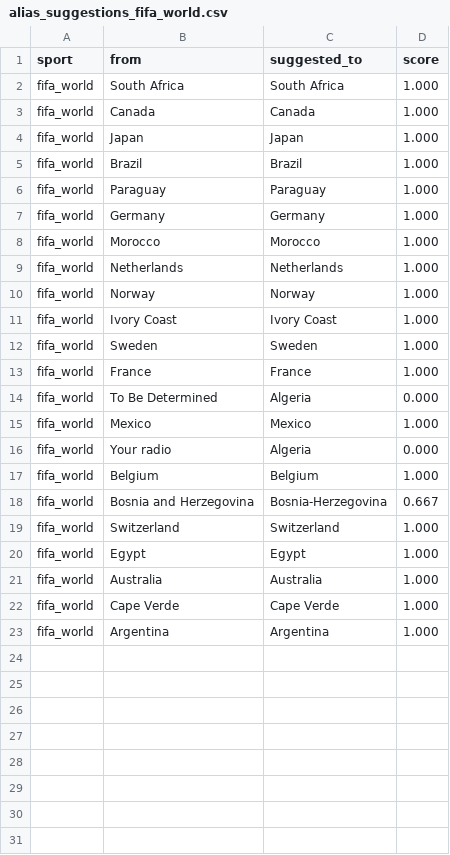
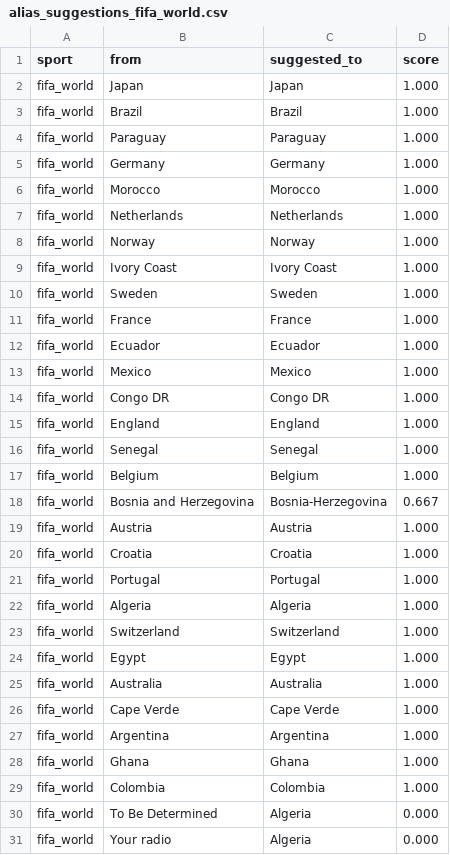
Before and after one commit to cterpening/What_Channel_Is_The_Game, a CSV file: alias_suggestions_fifa_world.csv, drawn as a sheet.

```diff
--- a/alias_suggestions_fifa_world.csv
+++ b/alias_suggestions_fifa_world.csv
@@ -1,4 +1,2 @@
 sport,from,suggested_to,score
-fifa_world,South Africa,South Africa,1.000
-fifa_world,Canada,Canada,1.000
 fifa_world,Japan,Japan,1.000
@@ -13,7 +11,13 @@ fifa_world,Sweden,Sweden,1.000
 fifa_world,France,France,1.000
-fifa_world,To Be Determined,Algeria,0.000
+fifa_world,Ecuador,Ecuador,1.000
 fifa_world,Mexico,Mexico,1.000
-fifa_world,Your radio,Algeria,0.000
+fifa_world,Congo DR,Congo DR,1.000
+fifa_world,England,England,1.000
+fifa_world,Senegal,Senegal,1.000
 fifa_world,Belgium,Belgium,1.000
 fifa_world,Bosnia and Herzegovina,Bosnia-Herzegovina,0.667
+fifa_world,Austria,Austria,1.000
+fifa_world,Croatia,Croatia,1.000
+fifa_world,Portugal,Portugal,1.000
+fifa_world,Algeria,Algeria,1.000
 fifa_world,Switzerland,Switzerland,1.000
@@ -23 +27,5 @@ fifa_world,Cape Verde,Cape Verde,1.000
 fifa_world,Argentina,Argentina,1.000
+fifa_world,Ghana,Ghana,1.000
+fifa_world,Colombia,Colombia,1.000
+fifa_world,To Be Determined,Algeria,0.000
+fifa_world,Your radio,Algeria,0.000
```
Also changed, not shown: alias_suggestions_epl.csv, alias_suggestions_mlb.csv, 4 other files.
